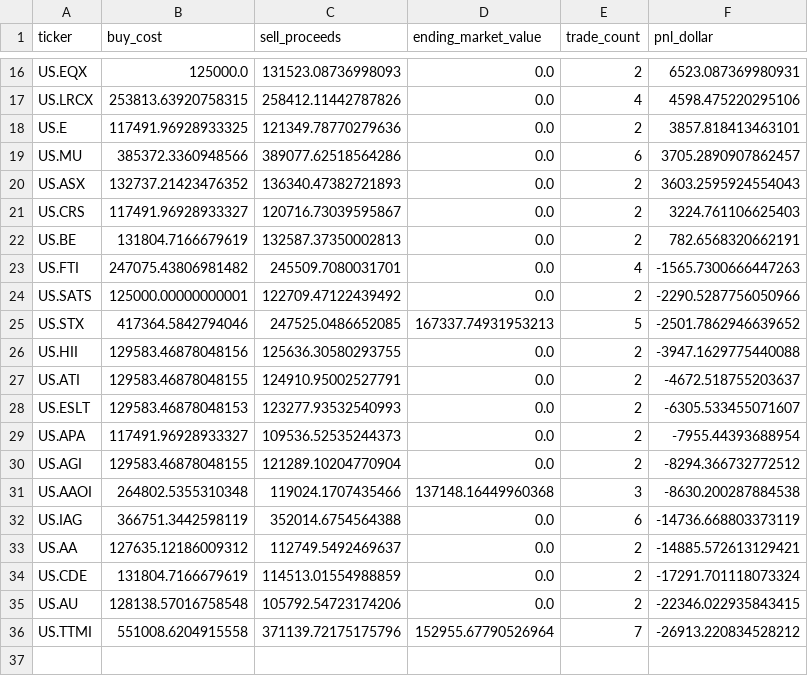
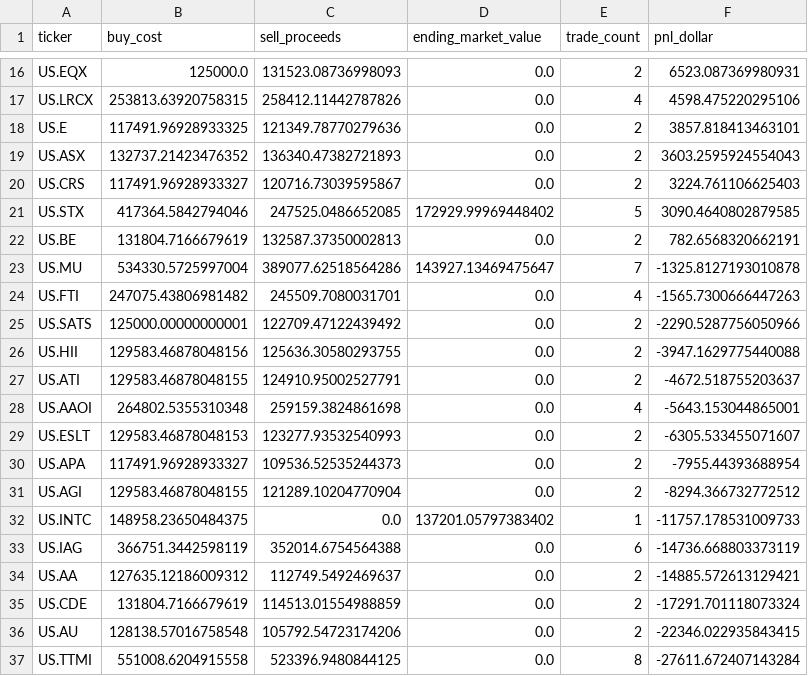
Before and after one commit to dgsirius/momentum_stockpick, a CSV file: docs/er_5_10_30/momentum_weekly_baseline/profit_contribution_by_ticker.csv, drawn as a sheet; only a part is shown, gaps mark what is left out; the diff covers the shown part only.

```diff
--- a/docs/er_5_10_30/momentum_weekly_baseline/profit_contribution_by_ticker.csv
+++ b/docs/er_5_10_30/momentum_weekly_baseline/profit_contribution_by_ticker.csv
@@ -18,11 +18,12 @@ US.LRCX,253813.63920758315,258412.11442787826,0.0,4,4598.475220295106
 US.E,117491.96928933325,121349.78770279636,0.0,2,3857.818413463101
-US.MU,385372.3360948566,389077.62518564286,0.0,6,3705.2890907862457
 US.ASX,132737.21423476352,136340.47382721893,0.0,2,3603.2595924554043
 US.CRS,117491.96928933327,120716.73039595867,0.0,2,3224.761106625403
+US.STX,417364.5842794046,247525.0486652085,172929.99969448402,5,3090.4640802879585
 US.BE,131804.7166679619,132587.37350002813,0.0,2,782.6568320662191
+US.MU,534330.5725997004,389077.62518564286,143927.13469475647,7,-1325.8127193010878
 US.FTI,247075.43806981482,245509.7080031701,0.0,4,-1565.7300666447263
 US.SATS,125000.00000000001,122709.47122439492,0.0,2,-2290.5287756050966
-US.STX,417364.5842794046,247525.0486652085,167337.74931953213,5,-2501.7862946639652
 US.HII,129583.46878048156,125636.30580293755,0.0,2,-3947.1629775440088
 US.ATI,129583.46878048155,124910.95002527791,0.0,2,-4672.518755203637
+US.AAOI,264802.5355310348,259159.3824861698,0.0,4,-5643.153044865001
 US.ESLT,129583.46878048153,123277.93532540993,0.0,2,-6305.533455071607
@@ -30,3 +31,3 @@ US.APA,117491.96928933327,109536.52535244373,0.0,2,-7955.44393688954
 US.AGI,129583.46878048155,121289.10204770904,0.0,2,-8294.366732772512
-US.AAOI,264802.5355310348,119024.1707435466,137148.16449960368,3,-8630.200287884538
+US.INTC,148958.23650484375,0.0,137201.05797383402,1,-11757.178531009733
 US.IAG,366751.3442598119,352014.6754564388,0.0,6,-14736.668803373119
@@ -35,2 +36,2 @@ US.CDE,131804.7166679619,114513.01554988859,0.0,2,-17291.701118073324
 US.AU,128138.57016758548,105792.54723174206,0.0,2,-22346.022935843415
-US.TTMI,551008.6204915558,371139.72175175796,152955.67790526964,7,-26913.220834528212
+US.TTMI,551008.6204915558,523396.9480844125,0.0,8,-27611.672407143284
```
Also changed, not shown: 3 added rows, 3 removed rows and 8 edited cells elsewhere in this file, docs/er_5_10_30/momentum_weekly_baseline/daily_nav.csv, docs/er_5_10_30/momentum_weekly_baseline/historical_buy_counts.csv, 43 other files.
